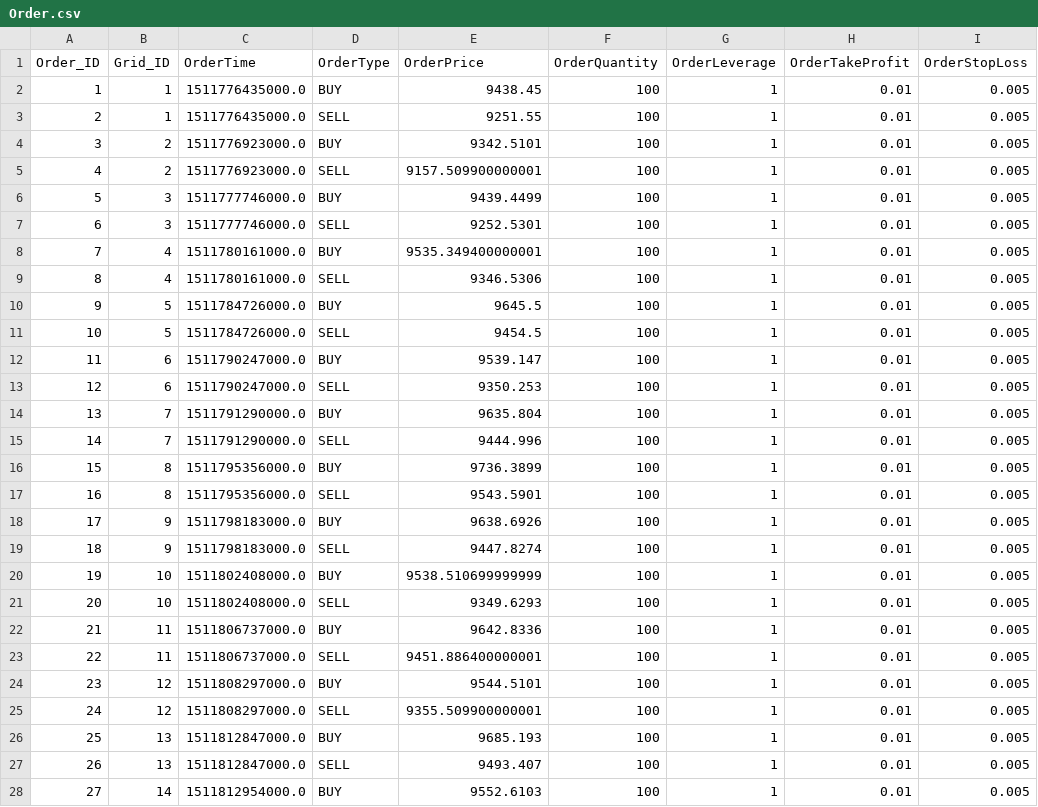
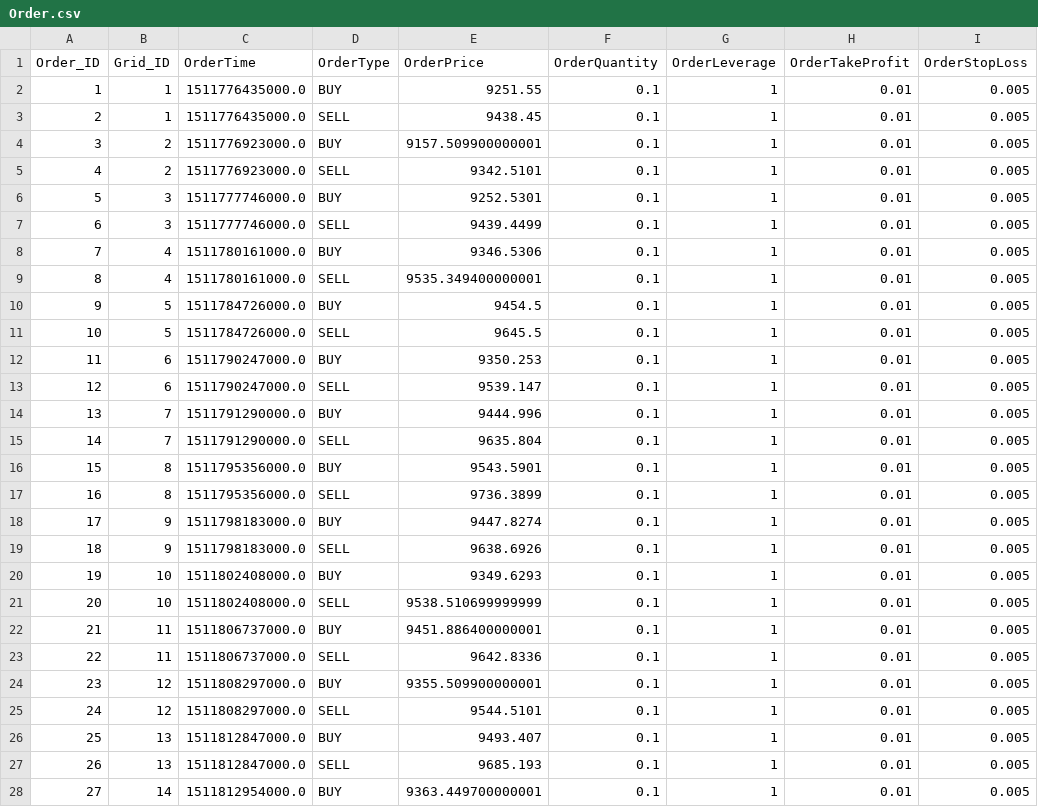
Before and after one commit to InfoFlower/Grid_Trading, a CSV file: src/OPE/reporting/data_logger/Order.csv, drawn as a sheet; only a part is shown; the diff covers the shown part only; the diff names each change by its address in the sheet, - before the commit and + after, or states it on an @@ line.

```diff
--- a/src/OPE/reporting/data_logger/Order.csv
+++ b/src/OPE/reporting/data_logger/Order.csv
-E2 (OrderPrice): 9438.45
+E2 (OrderPrice): 9251.55
-F2:F28 (OrderQuantity): 100
+F2:F28 (OrderQuantity): 0.1
-E3 (OrderPrice): 9251.55
+E3 (OrderPrice): 9438.45
-E4 (OrderPrice): 9342.5101
+E4 (OrderPrice): 9157.509900000001
-E5 (OrderPrice): 9157.509900000001
+E5 (OrderPrice): 9342.5101
-E6 (OrderPrice): 9439.4499
+E6 (OrderPrice): 9252.5301
-E7 (OrderPrice): 9252.5301
+E7 (OrderPrice): 9439.4499
-E8 (OrderPrice): 9535.349400000001
+E8 (OrderPrice): 9346.5306
-E9 (OrderPrice): 9346.5306
+E9 (OrderPrice): 9535.349400000001
-E10 (OrderPrice): 9645.5
+E10 (OrderPrice): 9454.5
-E11 (OrderPrice): 9454.5
+E11 (OrderPrice): 9645.5
-E12 (OrderPrice): 9539.147
+E12 (OrderPrice): 9350.253
-E13 (OrderPrice): 9350.253
+E13 (OrderPrice): 9539.147
-E14 (OrderPrice): 9635.804
+E14 (OrderPrice): 9444.996
-E15 (OrderPrice): 9444.996
+E15 (OrderPrice): 9635.804
-E16 (OrderPrice): 9736.3899
+E16 (OrderPrice): 9543.5901
-E17 (OrderPrice): 9543.5901
+E17 (OrderPrice): 9736.3899
-E18 (OrderPrice): 9638.6926
+E18 (OrderPrice): 9447.8274
-E19 (OrderPrice): 9447.8274
+E19 (OrderPrice): 9638.6926
-E20 (OrderPrice): 9538.510699999999
+E20 (OrderPrice): 9349.6293
-E21 (OrderPrice): 9349.6293
+E21 (OrderPrice): 9538.510699999999
-E22 (OrderPrice): 9642.8336
+E22 (OrderPrice): 9451.886400000001
-E23 (OrderPrice): 9451.886400000001
+E23 (OrderPrice): 9642.8336
-E24 (OrderPrice): 9544.5101
+E24 (OrderPrice): 9355.509900000001
-E25 (OrderPrice): 9355.509900000001
+E25 (OrderPrice): 9544.5101
-E26 (OrderPrice): 9685.193
+E26 (OrderPrice): 9493.407
-E27 (OrderPrice): 9493.407
+E27 (OrderPrice): 9685.193
-E28 (OrderPrice): 9552.6103
+E28 (OrderPrice): 9363.449700000001
```
Also changed, not shown: 6 edited cells elsewhere in this file, src/OPE/reporting/BACKTESTS/1/position_event.csv, src/OPE/reporting/data_logger/Position.csv, 7 other files.
